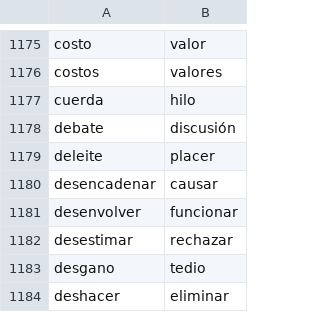
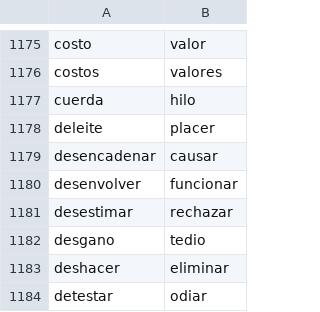
Before and after one commit to fbalbachan/TecnoNews, a CSV file: prototype/resources/unidirectional_synonyms.csv, drawn as a sheet; only a part is shown, gaps mark what is left out; the shorter side is filled out with more unchanged rows.

```diff
--- a/prototype/resources/unidirectional_synonyms.csv
+++ b/prototype/resources/unidirectional_synonyms.csv
@@ -1177,3 +1177,2 @@ costos,valores
 cuerda,hilo
-debate,discusión
 deleite,placer
```
Also changed, not shown: prototype/resources/synonyms.csv.
